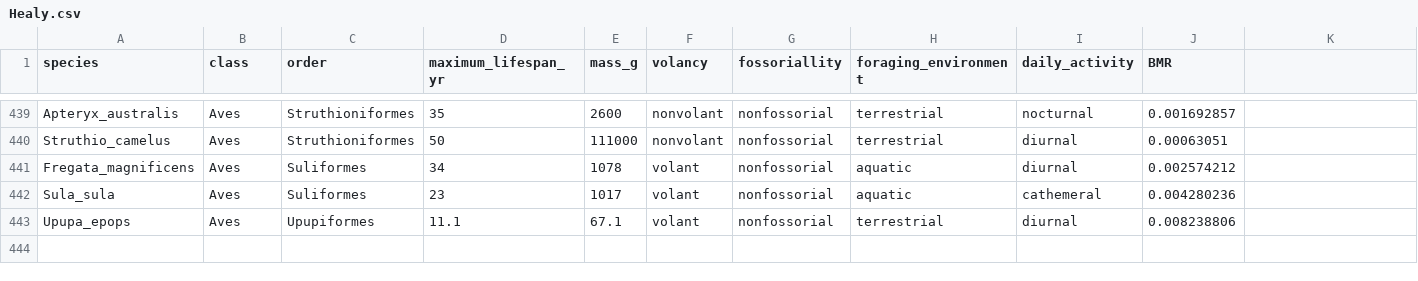
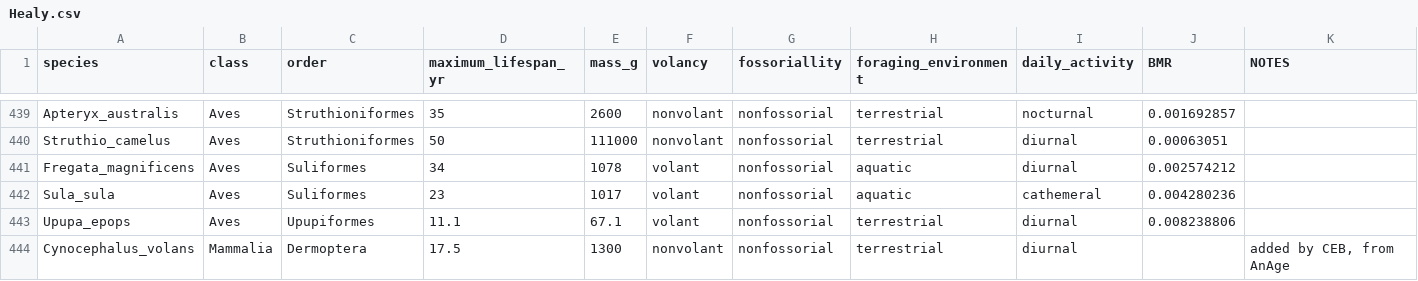
Before and after one commit to brooklabteam/spillover-virulence, a CSV file: figure-3/Healy.csv, drawn as a sheet; only a part is shown, gaps mark what is left out; the diff names each change by its address in the sheet, - before the commit and + after, or states it on an @@ line.

Commit message:
new data with avg V and update to phylogeny

```diff
--- a/figure-3/Healy.csv
+++ b/figure-3/Healy.csv
-K1: (empty)
+K1: NOTES
+row 444: Cynocephalus_volans | Mammalia | Dermoptera | 17.5 | 1300 | nonvolant | nonfossorial | terrestrial | diurnal |  | added by CEB, from AnAge
```
Also changed, not shown: figure-3/compare_predictions.csv, figure-3/fit-par-dat.csv, 8 other files.
